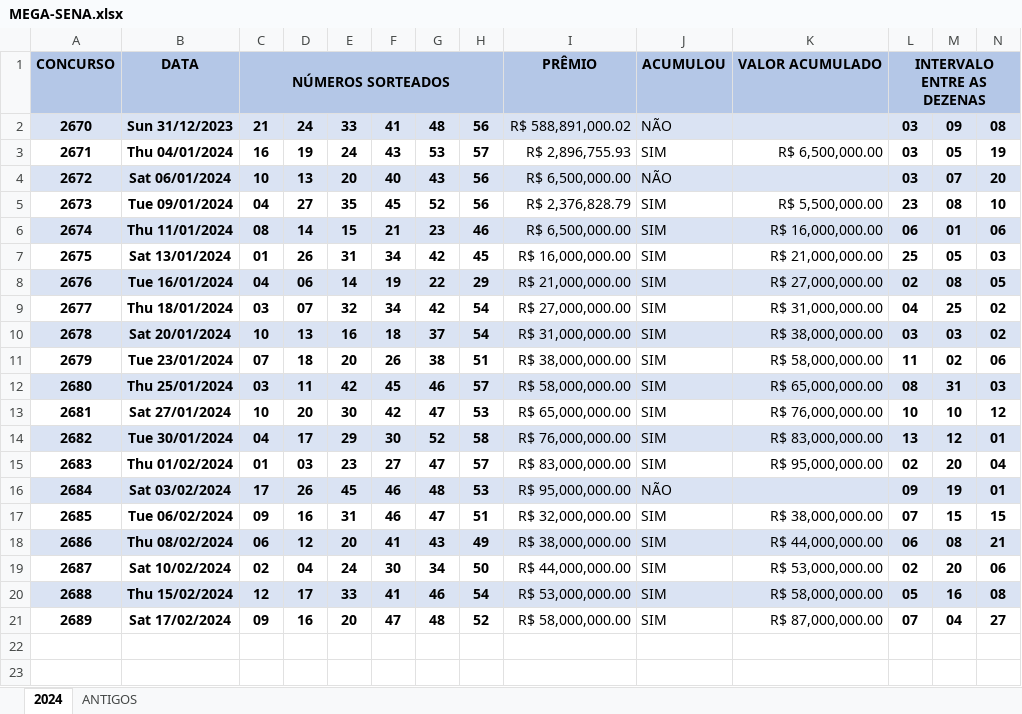
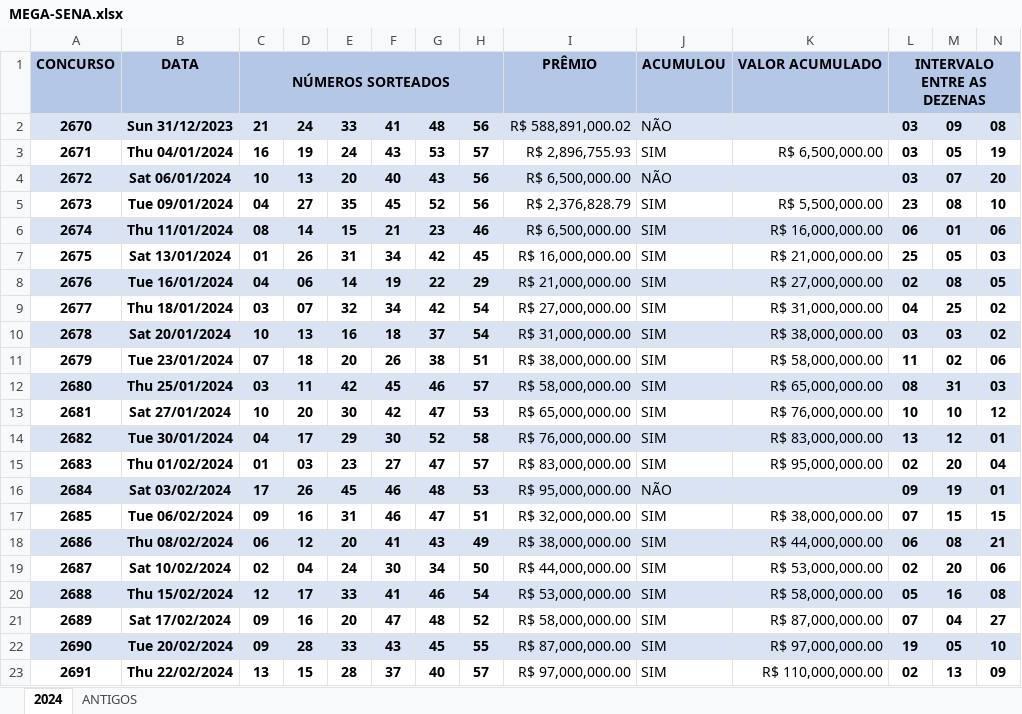
Before and after one commit to Jairoc-Rocha/analise_de_dados, an Excel workbook: MEGA-SENA.xlsx, sheet 2024, drawn as a sheet; only a part is shown; values as stored, in another font and other column widths than the file's, no borders; rows hold the shown columns only; the diff names each change by its address in the sheet, - before the commit and + after, or states it on an @@ line.

```diff
--- a/MEGA-SENA.xlsx (sheet 2024)
+++ b/MEGA-SENA.xlsx (sheet 2024)
+row 22: 2690 | Tue 20/02/2024 | 09 | 28 | 33 | 43 | 45 | 55 | R$ 87,000,000.00 | SIM | R$ 97,000,000.00 | 19 | 05 | 10
+row 23: 2691 | Thu 22/02/2024 | 13 | 15 | 28 | 37 | 40 | 57 | R$ 97,000,000.00 | SIM | R$ 110,000,000.00 | 02 | 13 | 09
```
Also changed, not shown: 2 other files.
